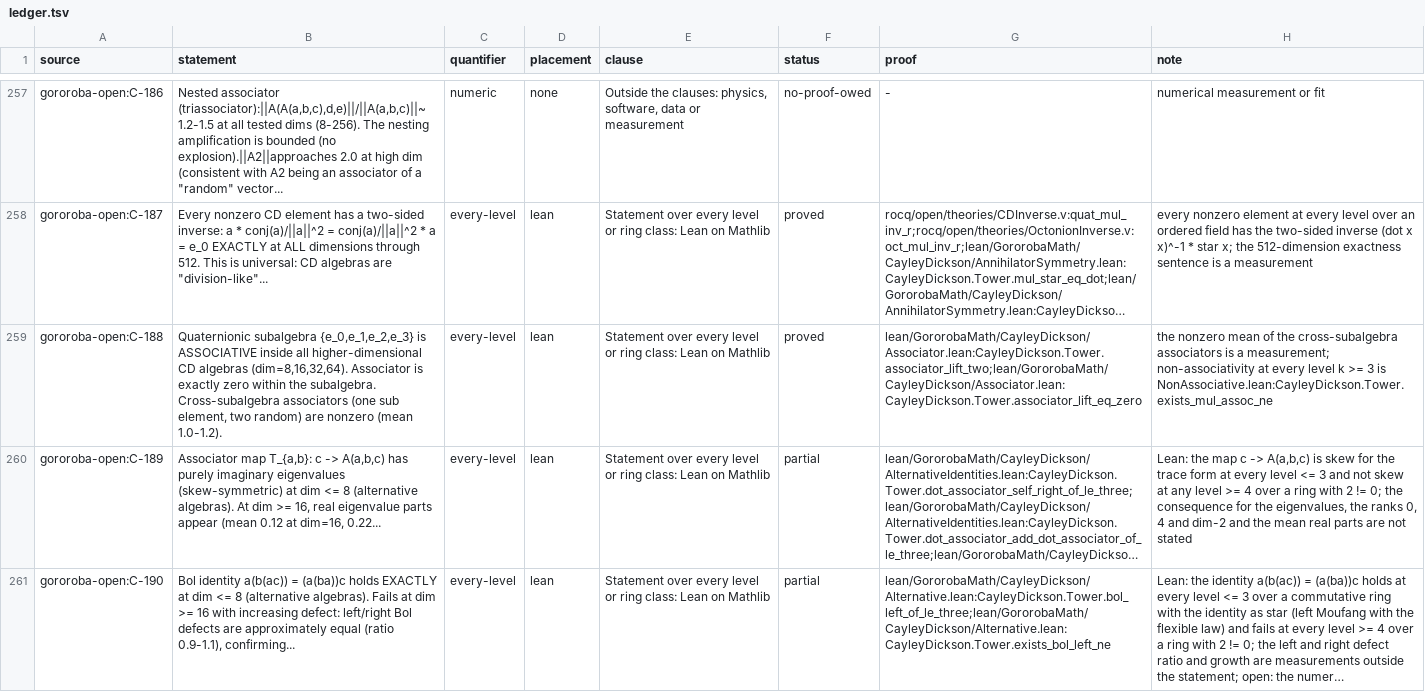
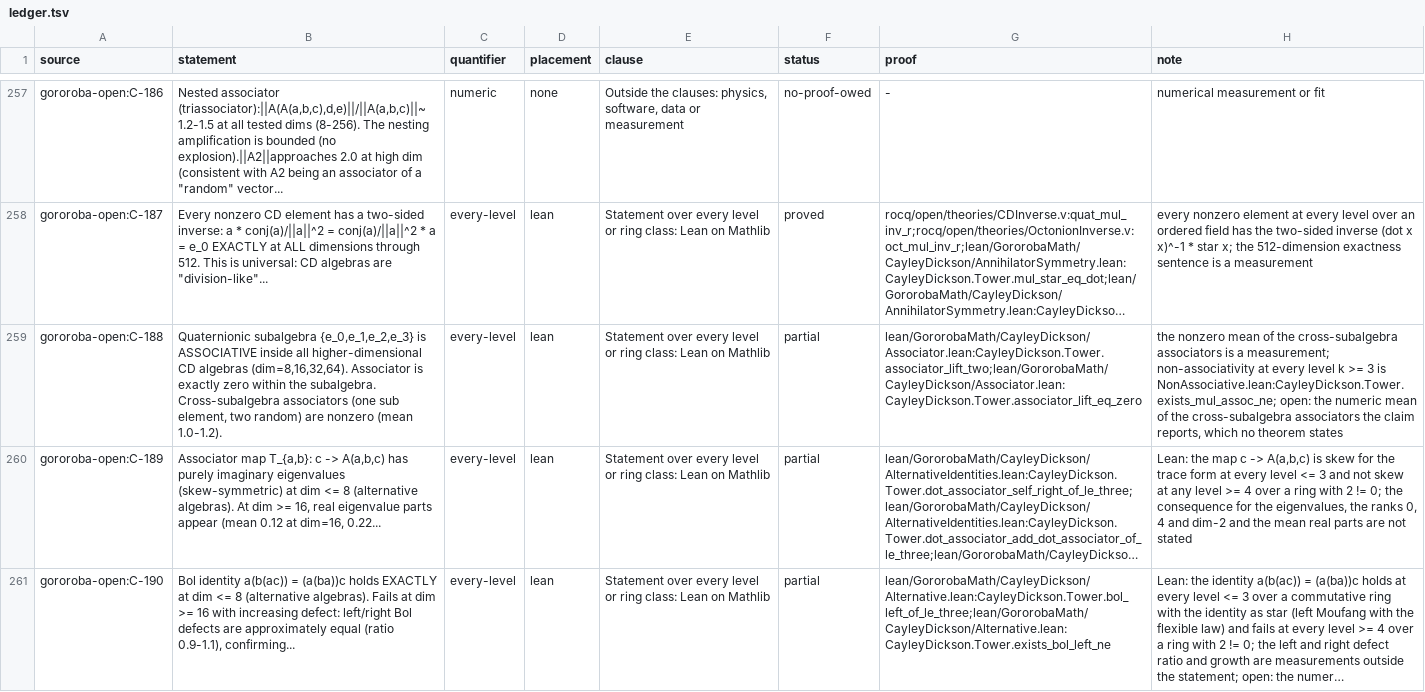
Before and after one commit to Oichkatzelesfrettschen/gororoba-math, a TSV file: ci/claims/ledger.tsv, drawn as a sheet; only a part is shown, gaps mark what is left out; long unchanged cells end in …; the diff covers the shown part only; the diff names each change by its address in the sheet, - before the commit and + after, or states it on an @@ line.

Commit message:
claims: read C-188 and C-245 as partial for their numeric clauses
Both claims report a numeric value (a mean of cross-subalgebra
associators, a maximal associator) that no theorem states, the same
rule that kept the 25 alternative-law rows partial.

```diff
--- a/ci/claims/ledger.tsv
+++ b/ci/claims/ledger.tsv
-F259 (status): proved
+F259 (status): partial
-H259 (note): …3 is NonAssociative.lean:CayleyDickson.Tower.exists_mul_assoc_ne
+H259 (note): …3 is NonAssociative.lean:CayleyDickson.Tower.exists_mul_assoc_ne; open: the numeric mean of the cross-subalgebra associators the claim reports, which no theorem states
```
Also changed, not shown: 2 edited cells elsewhere in this file.
